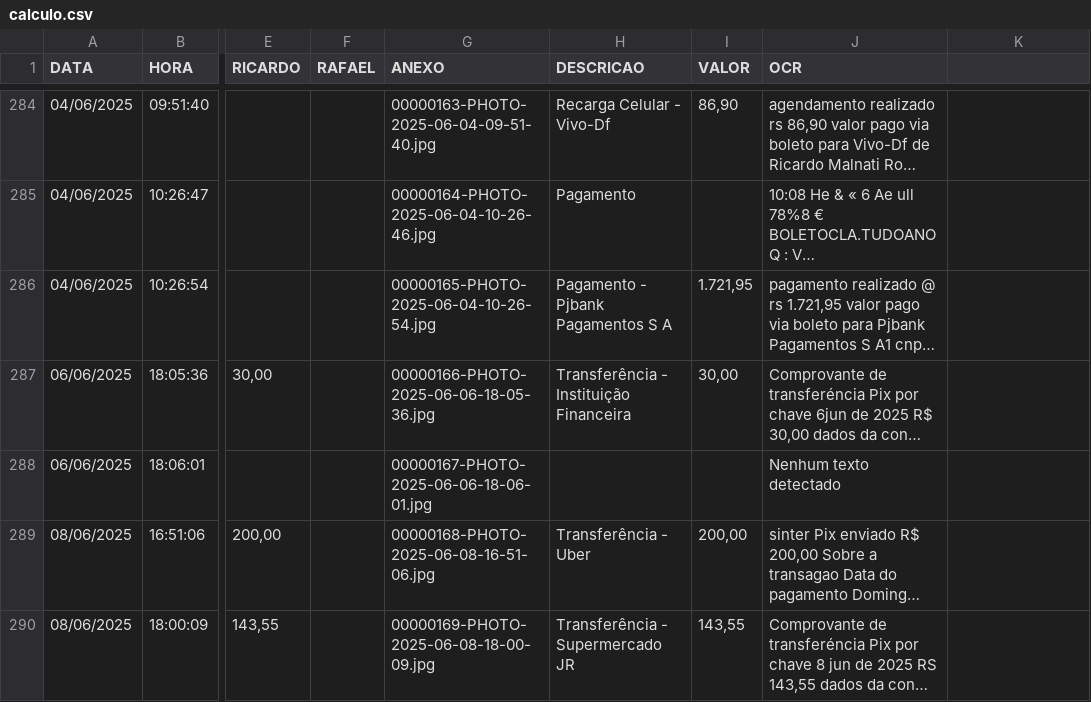
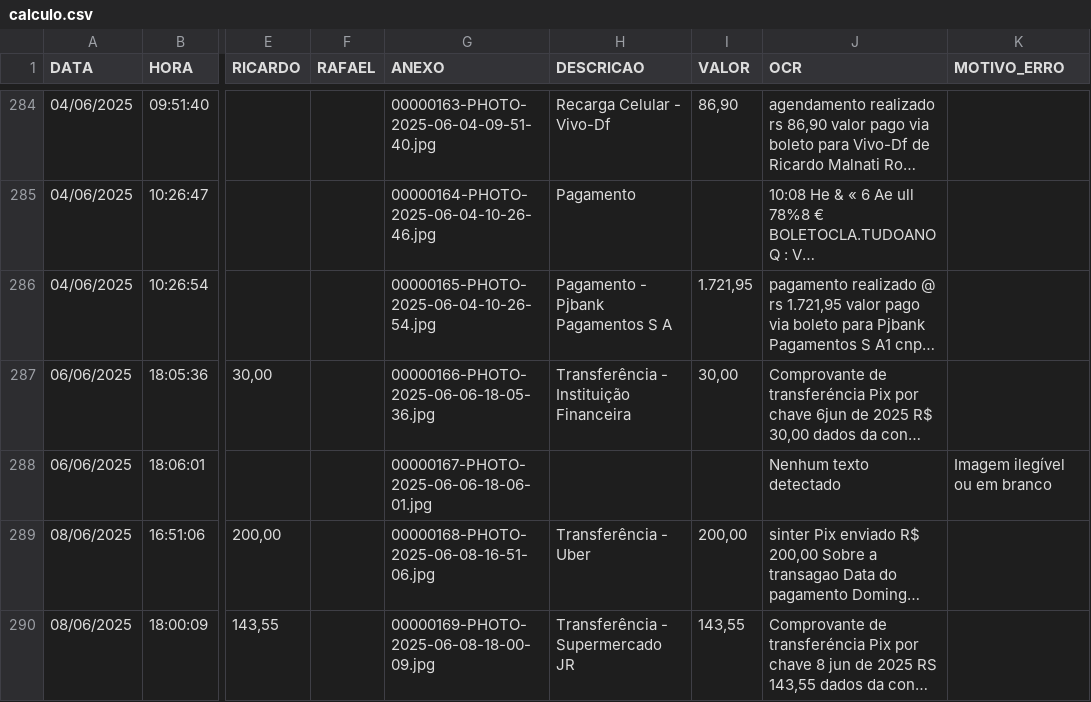
Before and after one commit to Malnati/wa-fin-ctrl, a CSV file: calculo.csv, drawn as a sheet; only a part is shown, gaps mark what is left out; long unchanged cells end in …; the diff covers the shown part only; the diff names each change by its address in the sheet, - before the commit and + after, or states it on an @@ line.

Commit message:
Atualizar horários de geração nos relatórios HTML de Abril a Julho de 2025 para 16/07/2025 às 01:47:31. Adicionar coluna "Motivo do Erro" nos relatórios, refletindo a inclusão de diagnósticos de erros de OCR.

```diff
--- a/calculo.csv
+++ b/calculo.csv
-K1: (empty)
+K1: MOTIVO_ERRO
-K288 (MOTIVO_ERRO): (empty)
+K288 (MOTIVO_ERRO): Imagem ilegível ou em branco
```
Also changed, not shown: 22 edited cells elsewhere in this file, 9 other files.
